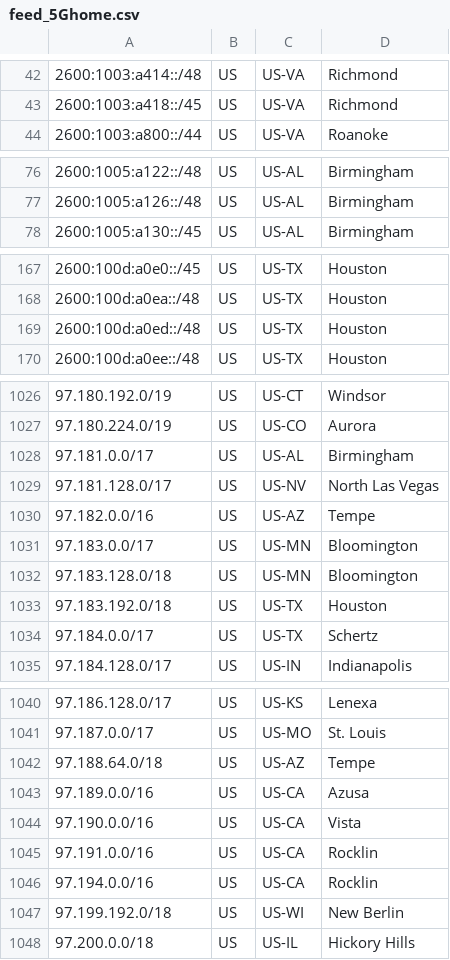
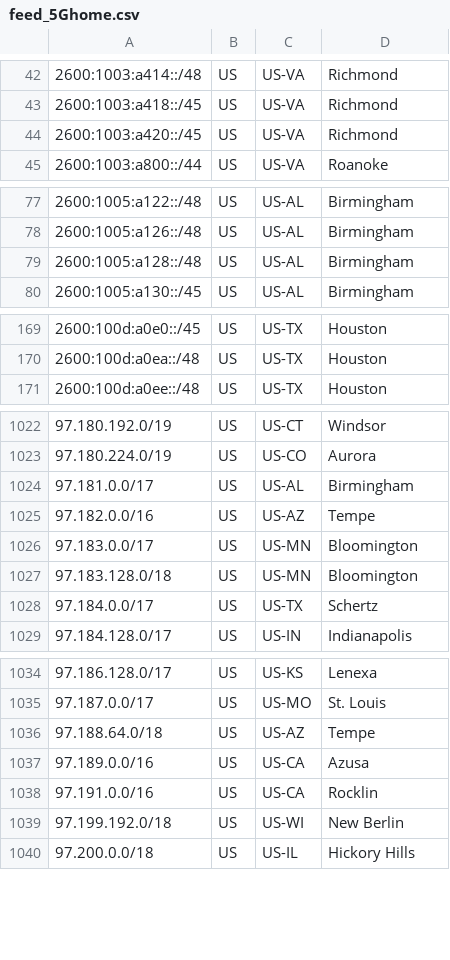
Before and after one commit to Verizon/verizon-geofeed, a CSV file: feed_5Ghome.csv, drawn as a sheet; only a part is shown, gaps mark what is left out; the diff covers the shown part only.

```diff
--- a/feed_5Ghome.csv
+++ b/feed_5Ghome.csv
@@ -43,2 +43,3 @@
 2600:1003:a418::/45,US,US-VA,Richmond,
+2600:1003:a420::/45,US,US-VA,Richmond,
 2600:1003:a800::/44,US,US-VA,Roanoke,
@@ -77,2 +78,3 @@
 2600:1005:a126::/48,US,US-AL,Birmingham,
+2600:1005:a128::/48,US,US-AL,Birmingham,
 2600:1005:a130::/45,US,US-AL,Birmingham,
@@ -168,3 +170,2 @@
 2600:100d:a0ea::/48,US,US-TX,Houston,
-2600:100d:a0ed::/48,US,US-TX,Houston,
 2600:100d:a0ee::/48,US,US-TX,Houston,
@@ -1028,3 +1024,2 @@
 97.181.0.0/17,US,US-AL,Birmingham,
-97.181.128.0/17,US,US-NV,North Las Vegas,
 97.182.0.0/16,US,US-AZ,Tempe,
@@ -1032,3 +1027,2 @@
 97.183.128.0/18,US,US-MN,Bloomington,
-97.183.192.0/18,US,US-TX,Houston,
 97.184.0.0/17,US,US-TX,Schertz,
@@ -1043,5 +1037,3 @@
 97.189.0.0/16,US,US-CA,Azusa,
-97.190.0.0/16,US,US-CA,Vista,
 97.191.0.0/16,US,US-CA,Rocklin,
-97.194.0.0/16,US,US-CA,Rocklin,
 97.199.192.0/18,US,US-WI,New Berlin,
```
Also changed, not shown: 2 added rows and 7 removed rows elsewhere in this file, feed_wireless.csv, 3 other files.
